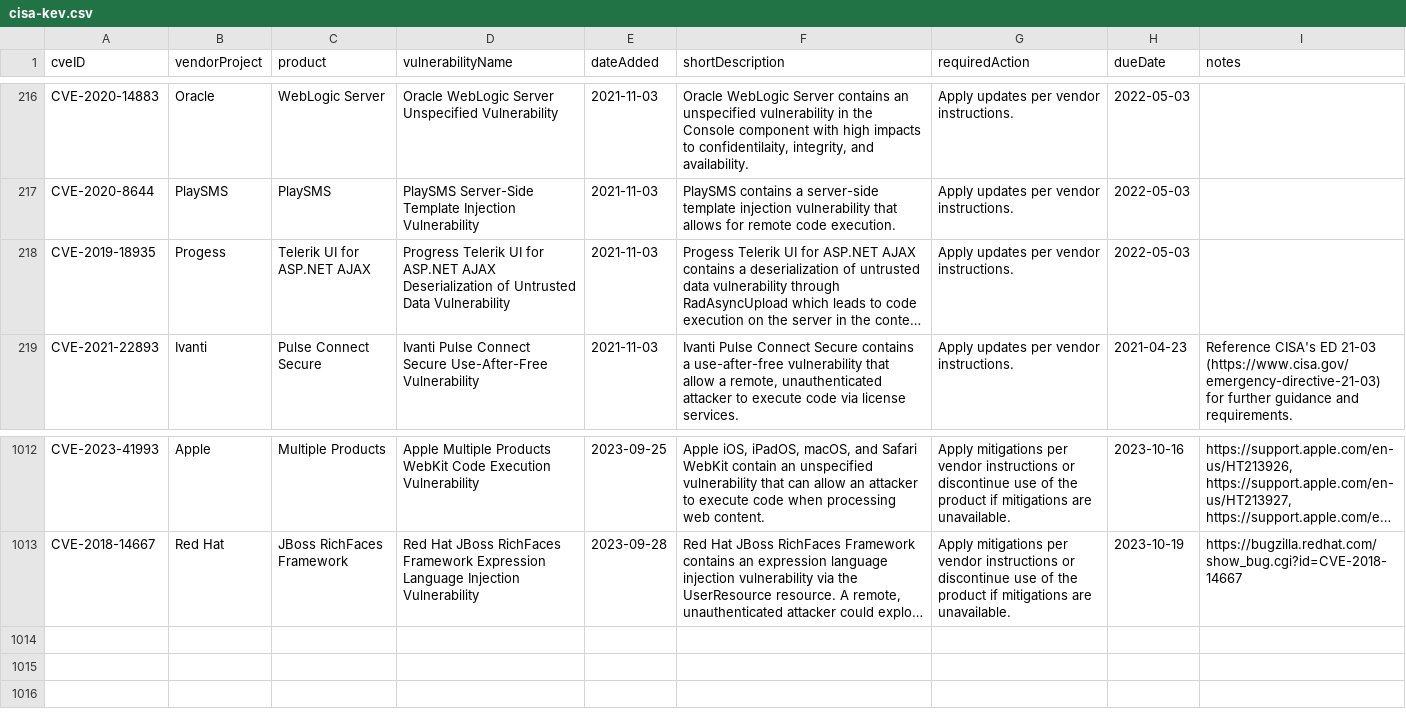
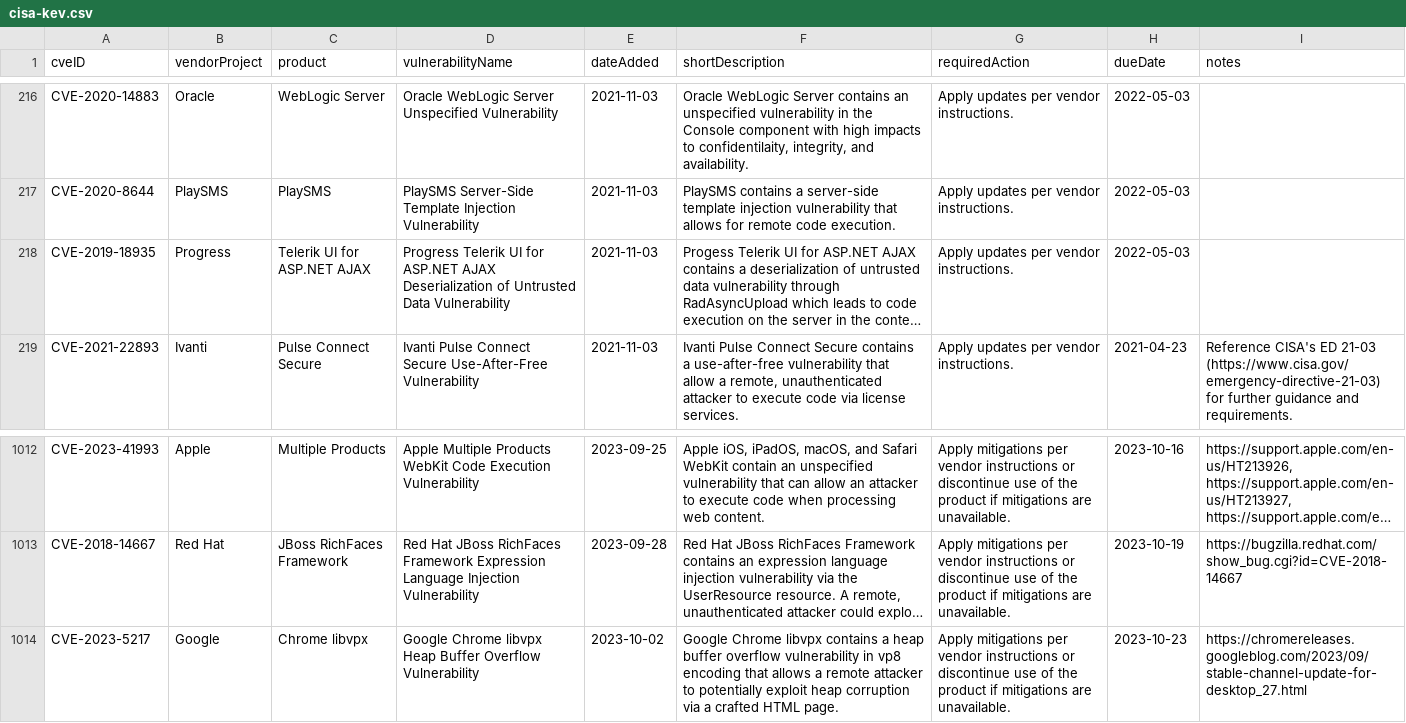
Before and after one commit to rxerium/CISA-KEV, a CSV file: cisa-kev.csv, drawn as a sheet; only a part is shown, gaps mark what is left out; long unchanged cells end in …; the diff names each change by its address in the sheet, - before the commit and + after, or states it on an @@ line.

```diff
--- a/cisa-kev.csv
+++ b/cisa-kev.csv
-B218 (vendorProject): Progess
+B218 (vendorProject): Progress
+row 1014: CVE-2023-5217 | Google | Chrome libvpx | Google Chrome libvpx Heap Buffer Overflow Vulnerability | 2023-10-02 | Google Chrome libvpx contains a heap buffer overflow vulnerability in vp8 encoding that allows a remote attacker to potentially exploit heap corruption via a crafted HTML page. | Apply mitigations per vendor instructions or discontinue use of the product if mitigations are unavailable. | 2023-10-23 | https://chromereleases.googleblog.com/2023/09/stable-channel-update-for-desktop_27.html
```
Also changed, not shown: 1 other file.
